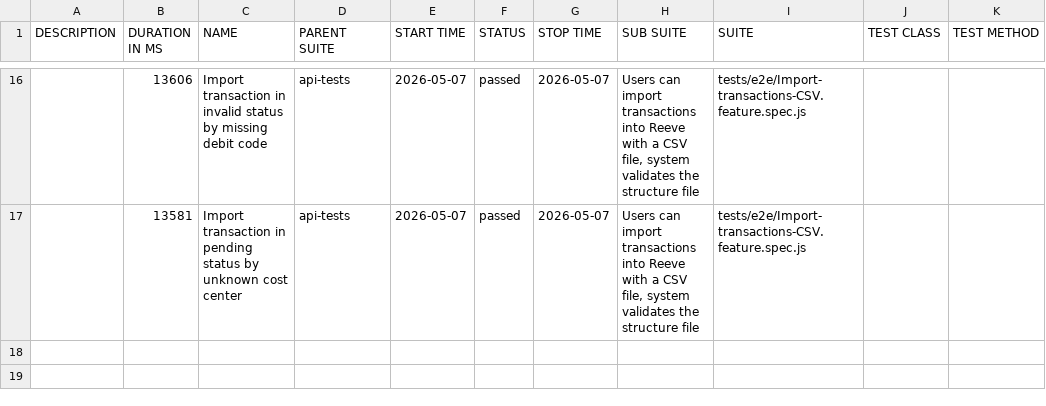
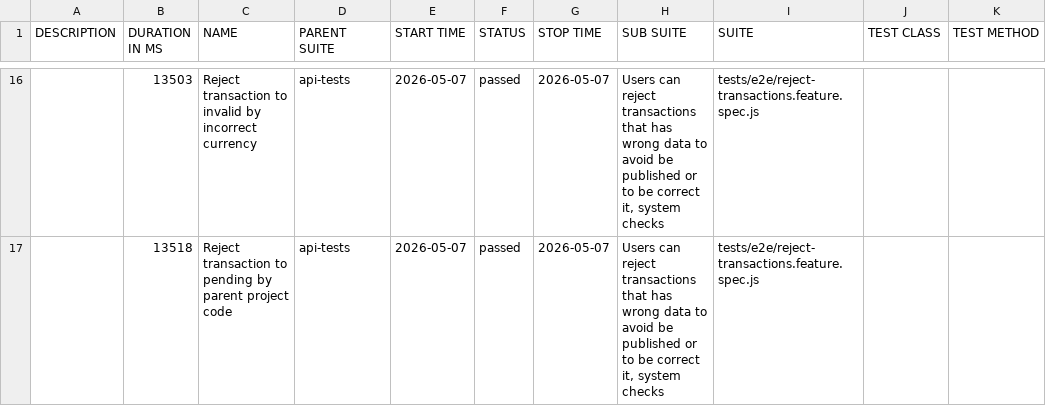
Before and after one commit to cardano-foundation/cf-reeve-application, a CSV file: allure-report/data/suites.csv, drawn as a sheet; only a part is shown, gaps mark what is left out; the diff covers the shown part only.

```diff
--- a/allure-report/data/suites.csv
+++ b/allure-report/data/suites.csv
@@ -16,2 +16,2 @@
-"","13606","Import transaction in invalid status by missing debit code","api-tests","2026-05-07","passed","2026-05-07","Users can import transactions into Reeve with a CSV file, system validates the structure file","tests/e2e/Import-transactions-CSV.feature.spec.js","",""
-"","13581","Import transaction in pending status by unknown cost center","api-tests","2026-05-07","passed","2026-05-07","Users can import transactions into Reeve with a CSV file, system validates the structure file","tests/e2e/Import-transactions-CSV.feature.spec.js","",""
+"","13503","Reject transaction to invalid by incorrect currency","api-tests","2026-05-07","passed","2026-05-07","Users can reject transactions that has wrong data to avoid be published or to be correct it, system checks","tests/e2e/reject-transactions.feature.spec.js","",""
+"","13518","Reject transaction to pending by parent project code","api-tests","2026-05-07","passed","2026-05-07","Users can reject transactions that has wrong data to avoid be published or to be correct it, system checks","tests/e2e/reject-transactions.feature.spec.js","",""
```
Also changed, not shown: 2 added rows, 2 removed rows and 29 edited cells elsewhere in this file, 58 other files.
